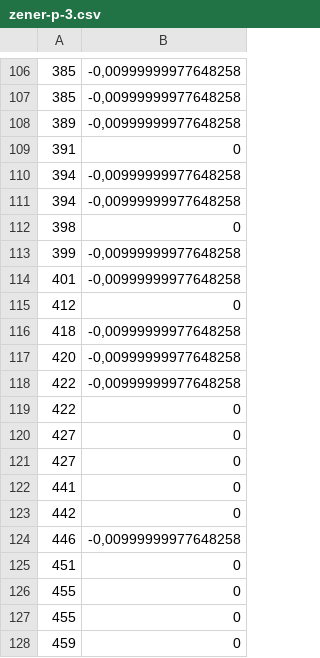
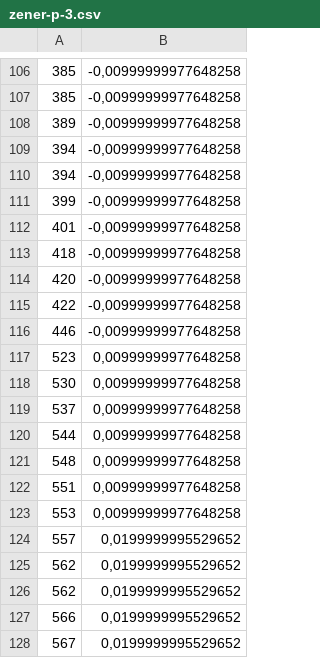
Before and after one commit to ikrzywda/air-cs, a CSV file: fizyka-3.3/zener-diode/data/multimeter_data/zener-p-3.csv, drawn as a sheet; only a part is shown, gaps mark what is left out; the shorter side is filled out with more unchanged rows; the diff covers the shown part only.

```diff
--- a/fizyka-3.3/zener-diode/data/multimeter_data/zener-p-3.csv
+++ b/fizyka-3.3/zener-diode/data/multimeter_data/zener-p-3.csv
@@ -108,9 +108,6 @@
 389;-0,00999999977648258
-391;0
 394;-0,00999999977648258
 394;-0,00999999977648258
-398;0
 399;-0,00999999977648258
 401;-0,00999999977648258
-412;0
 418;-0,00999999977648258
@@ -118,11 +115,2 @@
 422;-0,00999999977648258
-422;0
-427;0
-427;0
-441;0
-442;0
 446;-0,00999999977648258
-451;0
-455;0
-455;0
-459;0
```
Also changed, not shown: 14 removed rows elsewhere in this file, fizyka-3.3/zener-diode/data/multimeter_data/sanitized/rectifying.csv, fizyka-3.3/zener-diode/data/multimeter_data/sanitized/zener-p-2.csv, 18 other files.
